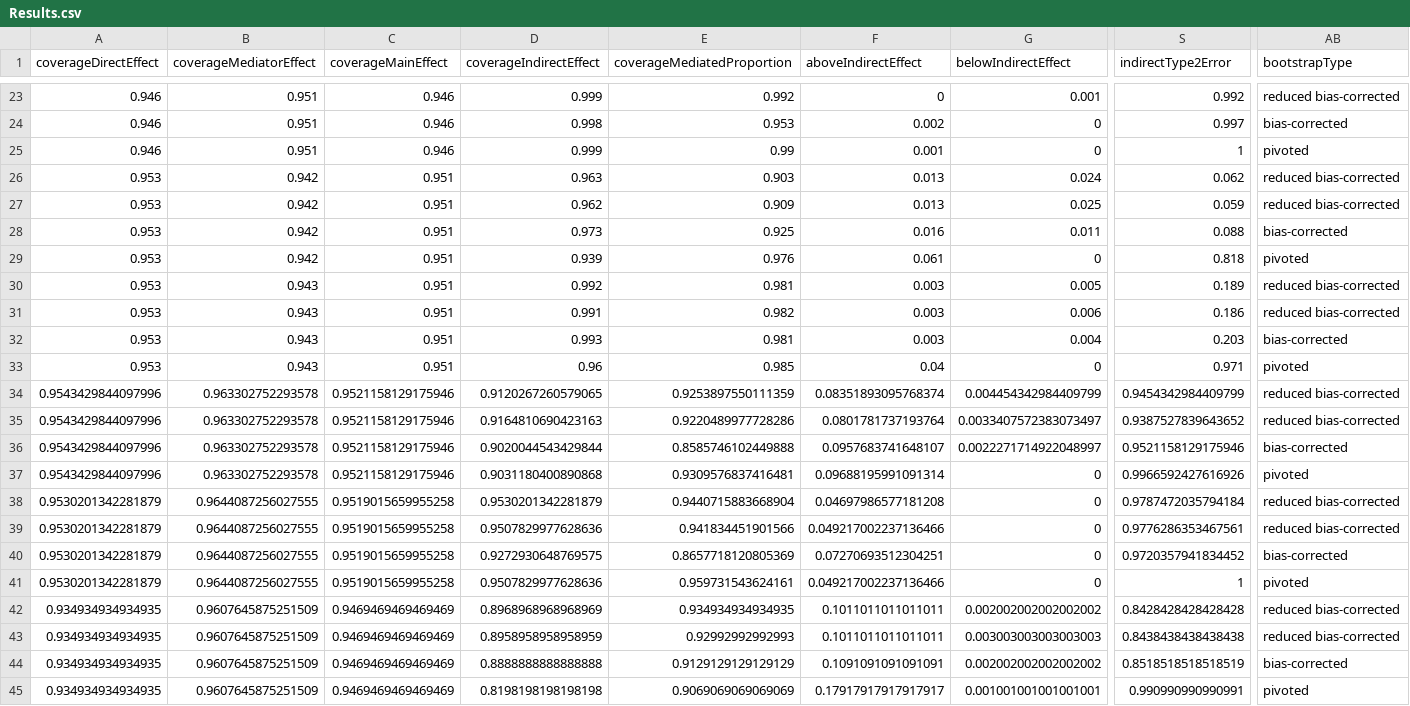
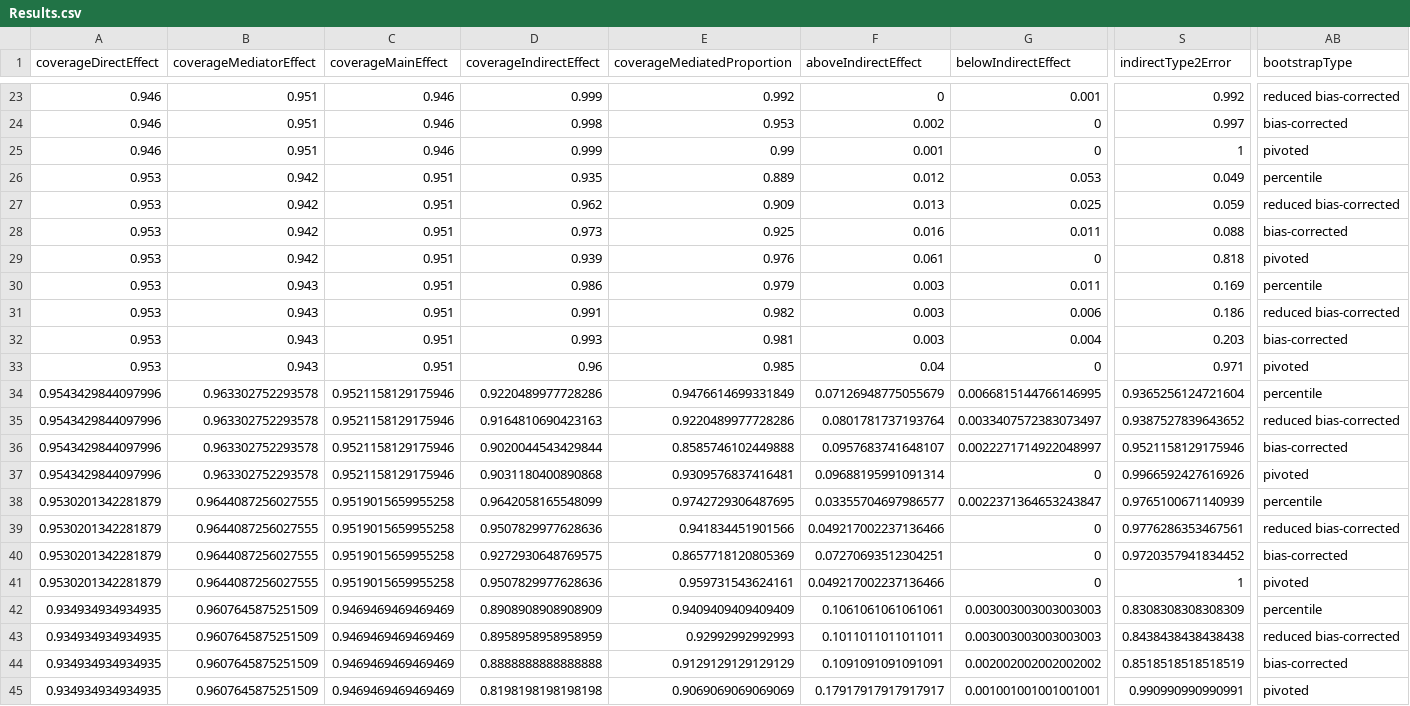
Before and after one commit to schuemie/MediationAnalysis, a CSV file: PilotSimulation/Results.csv, drawn as a sheet; only a part is shown, gaps mark what is left out; the diff covers the shown part only; the diff names each change by its address in the sheet, - before the commit and + after, or states it on an @@ line.

Commit message:
Rerunning pilot simulations with percentile bootstrap

```diff
--- a/PilotSimulation/Results.csv
+++ b/PilotSimulation/Results.csv
-D26 (coverageIndirectEffect): 0.963
+D26 (coverageIndirectEffect): 0.935
-E26 (coverageMediatedProportion): 0.903
+E26 (coverageMediatedProportion): 0.889
-F26 (aboveIndirectEffect): 0.013
+F26 (aboveIndirectEffect): 0.012
-G26 (belowIndirectEffect): 0.024
+G26 (belowIndirectEffect): 0.053
-S26 (indirectType2Error): 0.062
+S26 (indirectType2Error): 0.049
-AB26 (bootstrapType): reduced bias-corrected
+AB26 (bootstrapType): percentile
-D30 (coverageIndirectEffect): 0.992
+D30 (coverageIndirectEffect): 0.986
-E30 (coverageMediatedProportion): 0.981
+E30 (coverageMediatedProportion): 0.979
-G30 (belowIndirectEffect): 0.005
+G30 (belowIndirectEffect): 0.011
-S30 (indirectType2Error): 0.189
+S30 (indirectType2Error): 0.169
-AB30 (bootstrapType): reduced bias-corrected
+AB30 (bootstrapType): percentile
-D34 (coverageIndirectEffect): 0.9120267260579065
+D34 (coverageIndirectEffect): 0.9220489977728286
-E34 (coverageMediatedProportion): 0.9253897550111359
+E34 (coverageMediatedProportion): 0.9476614699331849
-F34 (aboveIndirectEffect): 0.08351893095768374
+F34 (aboveIndirectEffect): 0.07126948775055679
-G34 (belowIndirectEffect): 0.004454342984409799
+G34 (belowIndirectEffect): 0.0066815144766146995
-S34 (indirectType2Error): 0.9454342984409799
+S34 (indirectType2Error): 0.9365256124721604
-AB34 (bootstrapType): reduced bias-corrected
+AB34 (bootstrapType): percentile
-D38 (coverageIndirectEffect): 0.9530201342281879
+D38 (coverageIndirectEffect): 0.9642058165548099
-E38 (coverageMediatedProportion): 0.9440715883668904
+E38 (coverageMediatedProportion): 0.9742729306487695
-F38 (aboveIndirectEffect): 0.04697986577181208
+F38 (aboveIndirectEffect): 0.03355704697986577
-G38 (belowIndirectEffect): 0
+G38 (belowIndirectEffect): 0.0022371364653243847
-S38 (indirectType2Error): 0.9787472035794184
+S38 (indirectType2Error): 0.9765100671140939
-AB38 (bootstrapType): reduced bias-corrected
+AB38 (bootstrapType): percentile
-D42 (coverageIndirectEffect): 0.8968968968968969
+D42 (coverageIndirectEffect): 0.8908908908908909
-E42 (coverageMediatedProportion): 0.934934934934935
+E42 (coverageMediatedProportion): 0.9409409409409409
-F42 (aboveIndirectEffect): 0.1011011011011011
+F42 (aboveIndirectEffect): 0.1061061061061061
-G42 (belowIndirectEffect): 0.002002002002002002
+G42 (belowIndirectEffect): 0.003003003003003003
-S42 (indirectType2Error): 0.8428428428428428
+S42 (indirectType2Error): 0.8308308308308309
-AB42 (bootstrapType): reduced bias-corrected
+AB42 (bootstrapType): percentile
```
Also changed, not shown: 59 edited cells elsewhere in this file, PilotSimulation/SummaryTable.csv, 13 other files.
